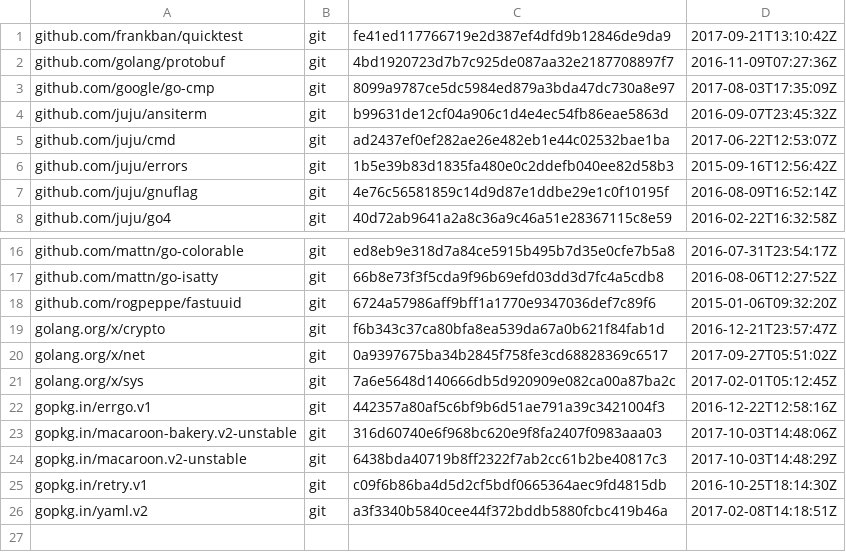
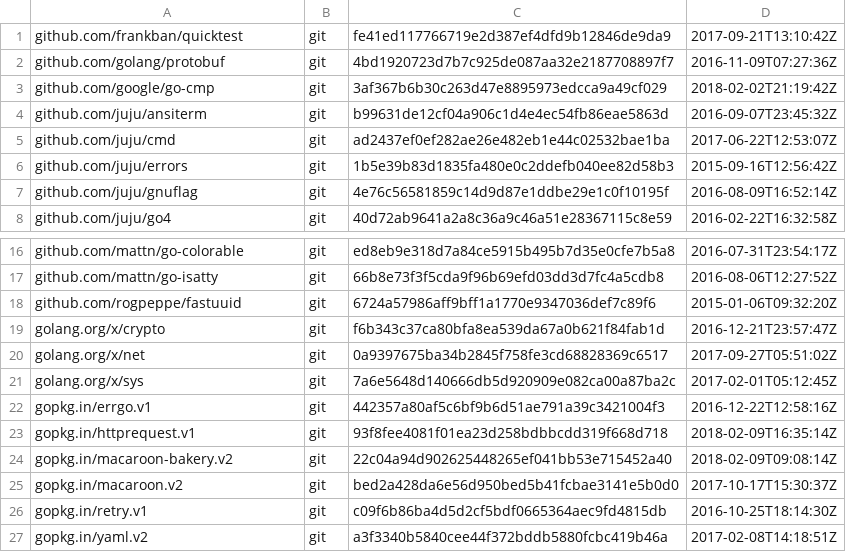
Before and after one commit to rogpeppe/macaroon-cmd, a TSV file: dependencies.tsv, drawn as a sheet; only a part is shown, gaps mark what is left out.

Commit message:
update to bakery.v2

```diff
--- a/dependencies.tsv
+++ b/dependencies.tsv
@@ -2,3 +2,3 @@ github.com/frankban/quicktest	git	fe41ed117766719e2d387ef4dfd9b12846de9da9	2017-
 github.com/golang/protobuf	git	4bd1920723d7b7c925de087aa32e2187708897f7	2016-11-09T07:27:36Z
-github.com/google/go-cmp	git	8099a9787ce5dc5984ed879a3bda47dc730a8e97	2017-08-03T17:35:09Z
+github.com/google/go-cmp	git	3af367b6b30c263d47e8895973edcca9a49cf029	2018-02-02T21:19:42Z
 github.com/juju/ansiterm	git	b99631de12cf04a906c1d4e4ec54fb86eae5863d	2016-09-07T23:45:32Z
@@ -22,4 +22,5 @@ golang.org/x/sys	git	7a6e5648d140666db5d920909e082ca00a87ba2c	2017-02-01T05:12:4
 gopkg.in/errgo.v1	git	442357a80af5c6bf9b6d51ae791a39c3421004f3	2016-12-22T12:58:16Z
-gopkg.in/macaroon-bakery.v2-unstable	git	316d60740e6f968bc620e9f8fa2407f0983aaa03	2017-10-03T14:48:06Z
-gopkg.in/macaroon.v2-unstable	git	6438bda40719b8ff2322f7ab2cc61b2be40817c3	2017-10-03T14:48:29Z
+gopkg.in/httprequest.v1	git	93f8fee4081f01ea23d258bdbbcdd319f668d718	2018-02-09T16:35:14Z
+gopkg.in/macaroon-bakery.v2	git	22c04a94d902625448265ef041bb53e715452a40	2018-02-09T09:08:14Z
+gopkg.in/macaroon.v2	git	bed2a428da6e56d950bed5b41fcbae3141e5b0d0	2017-10-17T15:30:37Z
 gopkg.in/retry.v1	git	c09f6b86ba4d5d2cf5bdf0665364aec9fd4815db	2016-10-25T18:14:30Z
```
Also changed, not shown: 16 other files.
